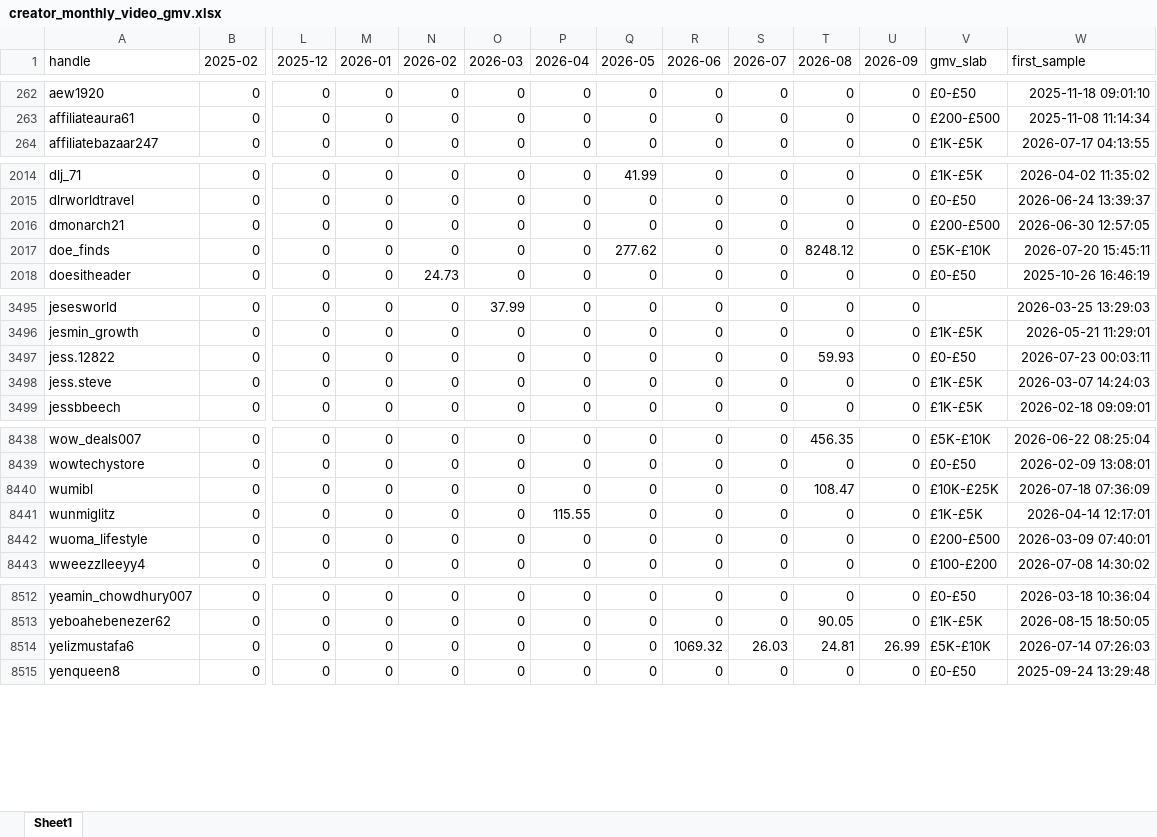
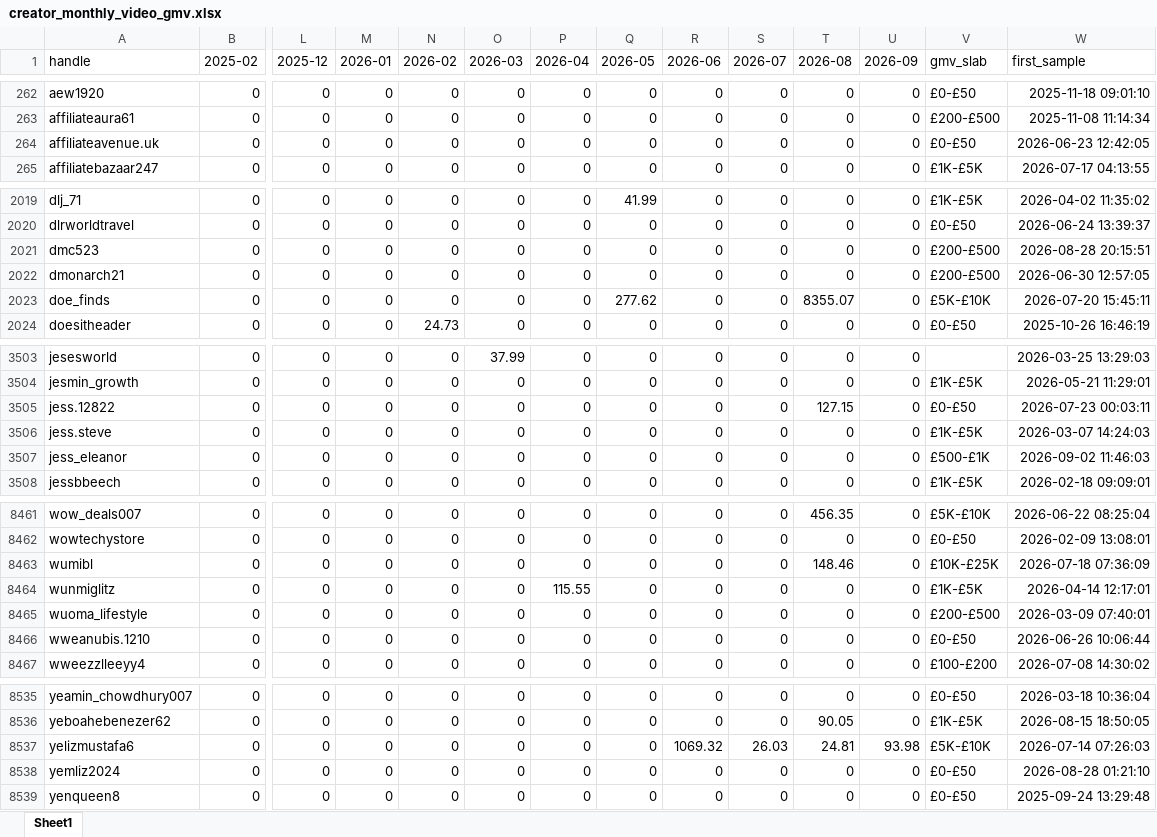
Before and after one commit to aviralgarg-commits/vahdam-sampling-dashboard, an Excel workbook: creator_monthly_video_gmv.xlsx, sheet Sheet1, drawn as a sheet; only a part is shown, gaps mark what is left out; values as stored, in another font and other column widths than the file's, no borders; addresses are those after the commit; rows hold the shown columns only; the diff covers the shown part only; the diff names each change by its address in the sheet, - before the commit and + after, or states it on an @@ line.

```diff
--- a/creator_monthly_video_gmv.xlsx (sheet Sheet1)
+++ b/creator_monthly_video_gmv.xlsx (sheet Sheet1)
+row 264: affiliateavenue.uk | 0 | 0 | 0 | 0 | 0 | 0 | 0 | 0 | 0 | 0 | 0 | £0-£50 | 2026-06-23 12:42:05
+row 2021: dmc523 | 0 | 0 | 0 | 0 | 0 | 0 | 0 | 0 | 0 | 0 | 0 | £200-£500 | 2026-08-28 20:15:51
-T2023 (2026-08): 8248.12
+T2023 (2026-08): 8355.07
-T3505 (2026-08): 59.93
+T3505 (2026-08): 127.15
+row 3507: jess_eleanor | 0 | 0 | 0 | 0 | 0 | 0 | 0 | 0 | 0 | 0 | 0 | £500-£1K | 2026-09-02 11:46:03
-T8463 (2026-08): 108.47
+T8463 (2026-08): 148.46
+row 8466: wweanubis.1210 | 0 | 0 | 0 | 0 | 0 | 0 | 0 | 0 | 0 | 0 | 0 | £0-£50 | 2026-06-26 10:06:44
-U8537 (2026-09): 26.99
+U8537 (2026-09): 93.98
+row 8538: yemliz2024 | 0 | 0 | 0 | 0 | 0 | 0 | 0 | 0 | 0 | 0 | 0 | £0-£50 | 2026-08-28 01:21:10
```
Also changed, not shown: 23 added rows, 4 removed rows and 123 edited cells elsewhere in this sheet, chase_list.xlsx, no_gmv_data.xlsx, 12 other files.
